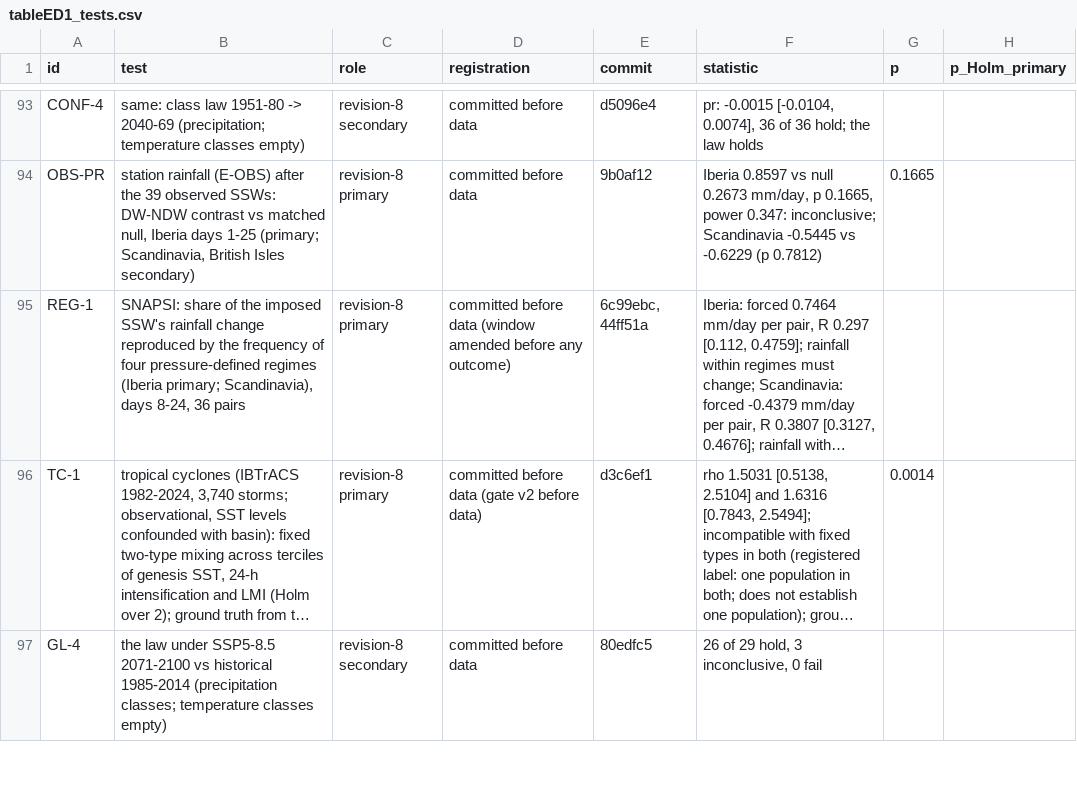
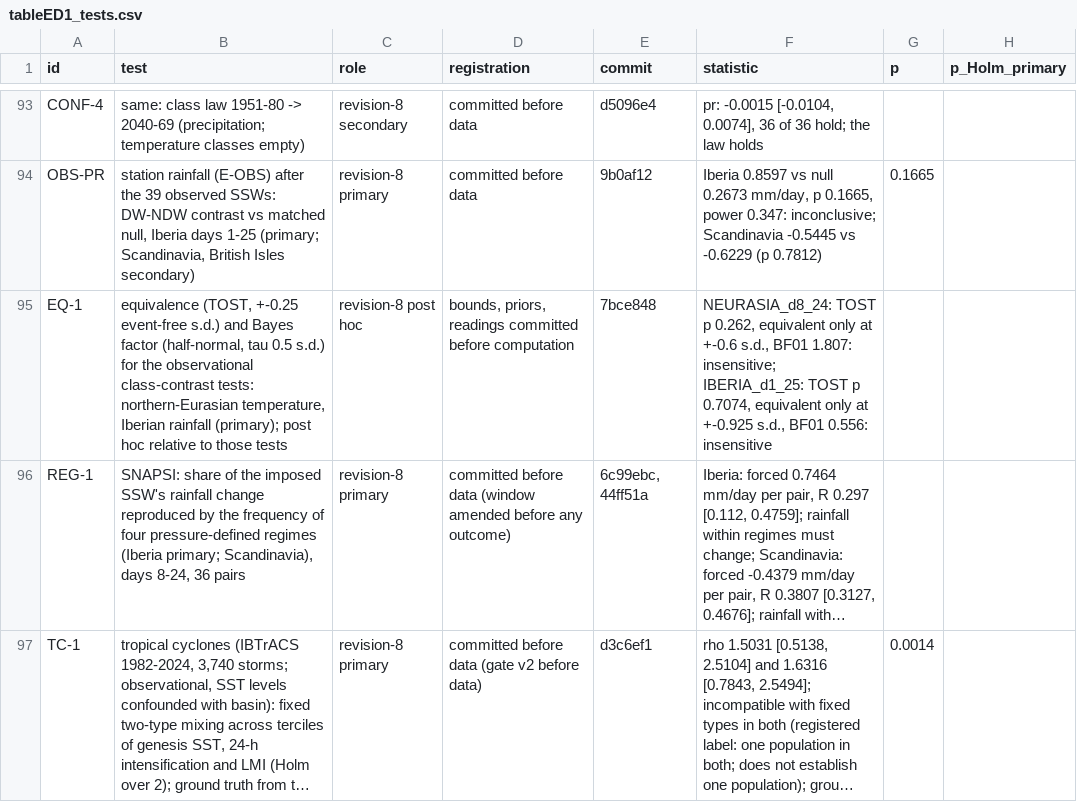
Before and after one commit to ProgrmerJack/Solar-Magnetic-Analysis, a CSV file: ssw-design-analysis/09_figures/out/tableED1_tests.csv, drawn as a sheet; only a part is shown, gaps mark what is left out; the shorter side is filled out with more unchanged rows; long unchanged cells end in …; the diff names each change by its address in the sheet, - before the commit and + after, or states it on an @@ line.

Commit message:
Equivalence and Bayes factors (registered 7b392ce, post hoc relative to the tests): northern-Eurasian temperature delta +0.05 K, equivalence only at +-0.60 s.d., BF01 1.8; Iberian rainfall +0.59 mm/day, +-0.93 s.d., BF01 0.56 -> both insensitive; 9/11 secondaries insensitive, Iberian wet spells BF01 0.12, Scandinavia d8-52 direction-dependent (registration text vs code disagreed; both reported, no reading). Paper: main clause, Methods paragraph, ED row EQ-1, refs lakens17/dienes14; main 4431, no-loss audit passes; Z18; cover letter

```diff
--- a/ssw-design-analysis/09_figures/out/tableED1_tests.csv
+++ b/ssw-design-analysis/09_figures/out/tableED1_tests.csv
+row 95: EQ-1 | equivalence (TOST, +-0.25 event-free s.d.) and Bayes factor (half-normal, tau 0.5 s.d.) for the observational class-contrast tests: northern-Eurasian temperature, Iberian rainfall (primary); post hoc relative to those tests | revision-8 post hoc | bounds, priors, readings committed before computation | 7bce848 | NEURASIA_d8_24: TOST p 0.262, equivalent only at +-0.6 s.d., BF01 1.807: insensitive; IBERIA_d1_25: TOST p 0.7074, equivalent only at +-0.925 s.d., BF01 0.556: insensitive
```
Also changed, not shown: 11 other files.
